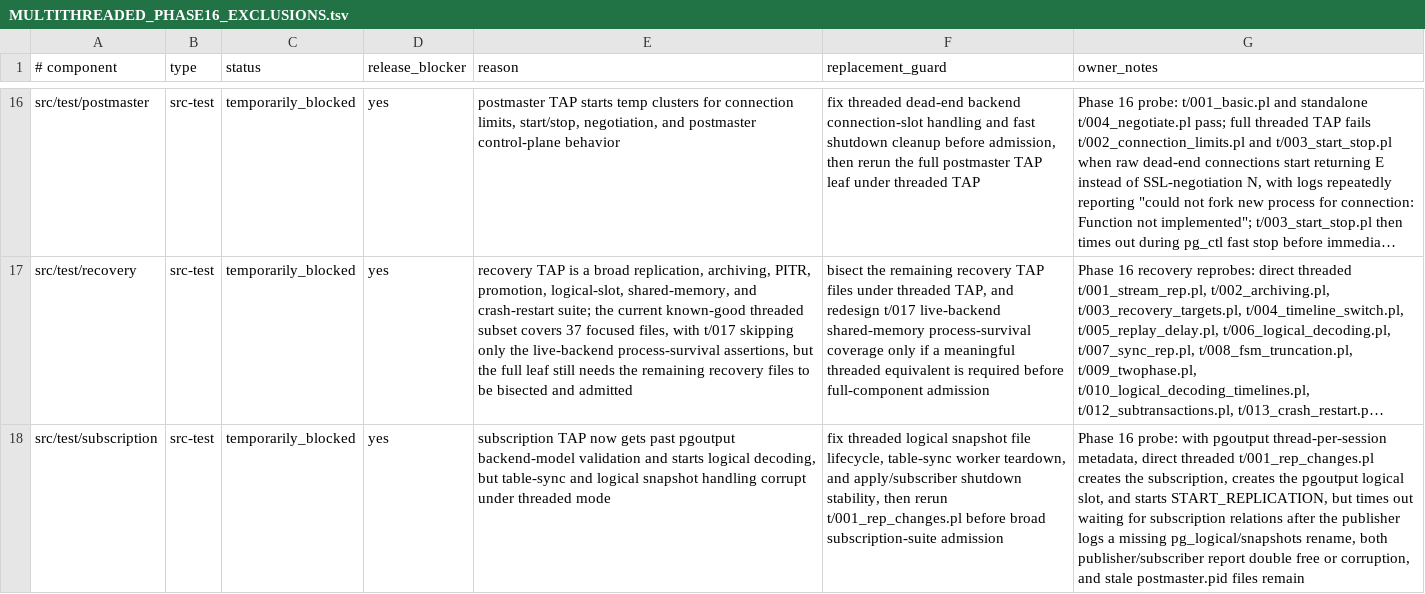
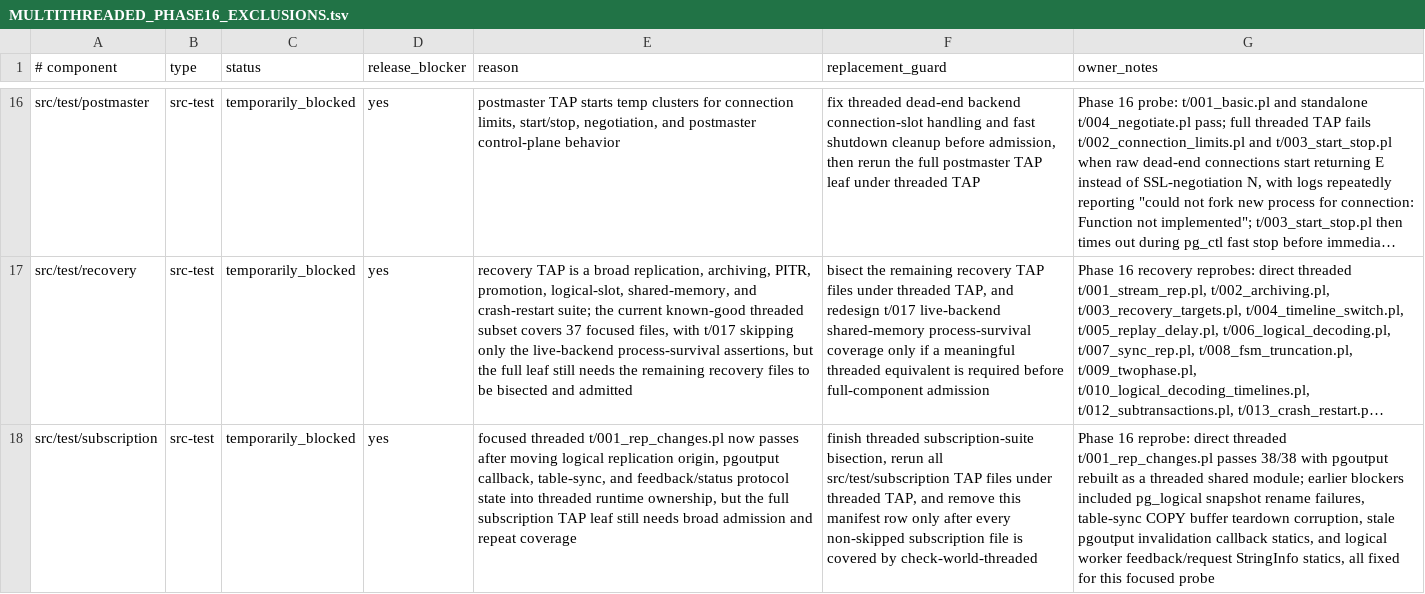
Before and after one commit to samwillis/multithreaded-postgres, a TSV file: plan_docs/MULTITHREADED_PHASE16_EXCLUSIONS.tsv, drawn as a sheet; only a part is shown, gaps mark what is left out; long unchanged cells end in …; the diff names each change by its address in the sheet, - before the commit and + after, or states it on an @@ line.

Commit message:
Fix threaded logical replication state ownership

```diff
--- a/plan_docs/MULTITHREADED_PHASE16_EXCLUSIONS.tsv
+++ b/plan_docs/MULTITHREADED_PHASE16_EXCLUSIONS.tsv
-E18 (reason): subscription TAP now gets past pgoutput backend-model validation and starts logical decoding, but table-sync and logical snapshot handling corrupt under threaded mode
+E18 (reason): focused threaded t/001_rep_changes.pl now passes after moving logical replication origin, pgoutput callback, table-sync, and feedback/status protocol state into threaded runtime ownership, but the full subscription TAP leaf still needs broad admission and repeat coverage
-F18 (replacement_guard): fix threaded logical snapshot file lifecycle, table-sync worker teardown, and apply/subscriber shutdown stability, then rerun t/001_rep_changes.pl before broad subscription-suite admission
+F18 (replacement_guard): finish threaded subscription-suite bisection, rerun all src/test/subscription TAP files under threaded TAP, and remove this manifest row only after every non-skipped subscription file is covered by check-world-threaded
-G18 (owner_notes): Phase 16 probe: with pgoutput thread-per-session metadata, direct threaded t/001_rep_changes.pl creates the subscription, creates the pgoutput logical slot, and starts START_REPLICATION, but times out waiting for subscription relations after the publisher logs a missing pg_logical/snapshots rename, both publisher/subscriber report double free or corruption, and stale postmaster.pid files remain
+G18 (owner_notes): Phase 16 reprobe: direct threaded t/001_rep_changes.pl passes 38/38 with pgoutput rebuilt as a threaded shared module; earlier blockers included pg_logical snapshot rename failures, table-sync COPY buffer teardown corruption, stale pgoutput invalidation callback statics, and logical worker feedback/request StringInfo statics, all fixed for this focused probe
```
Also changed, not shown: 14 other files.
